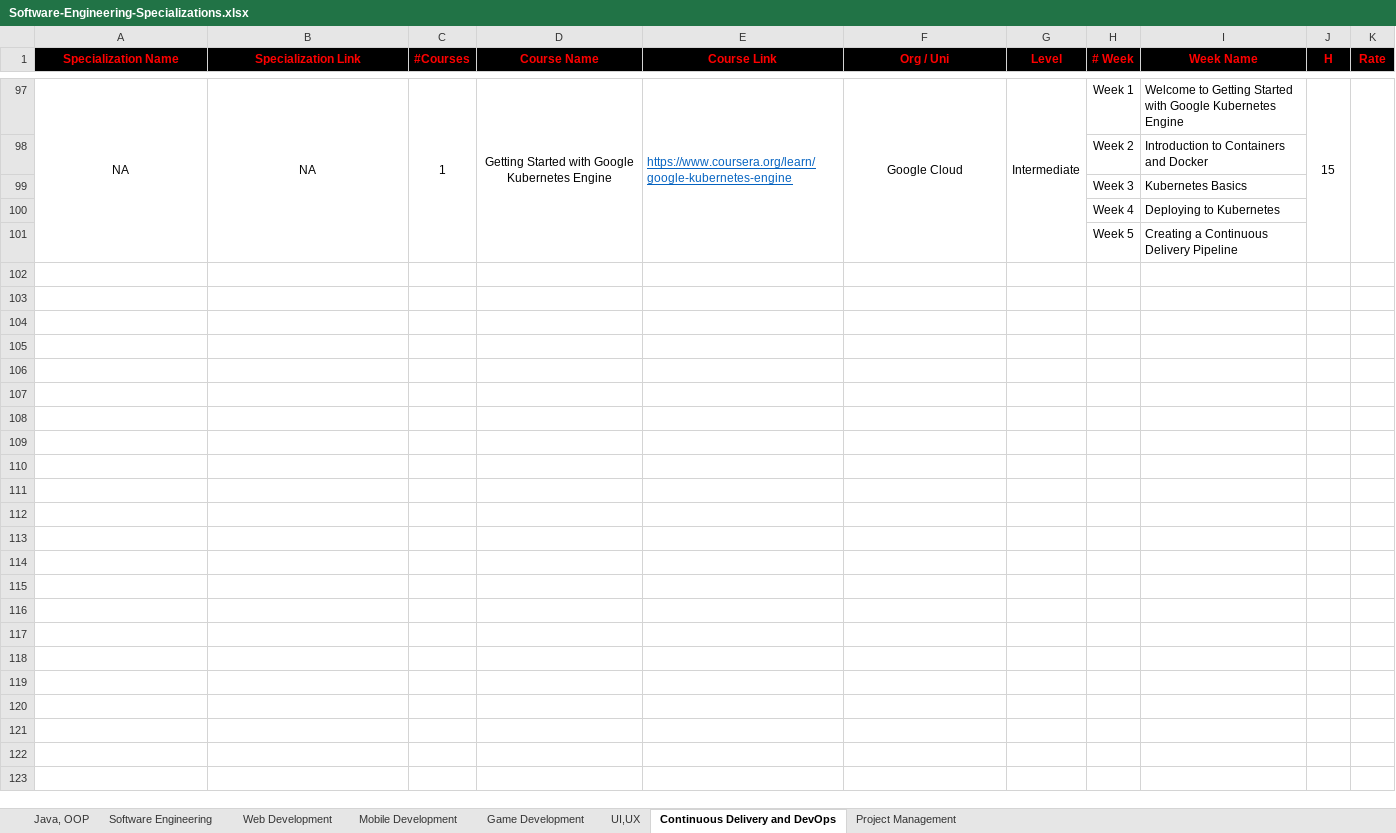
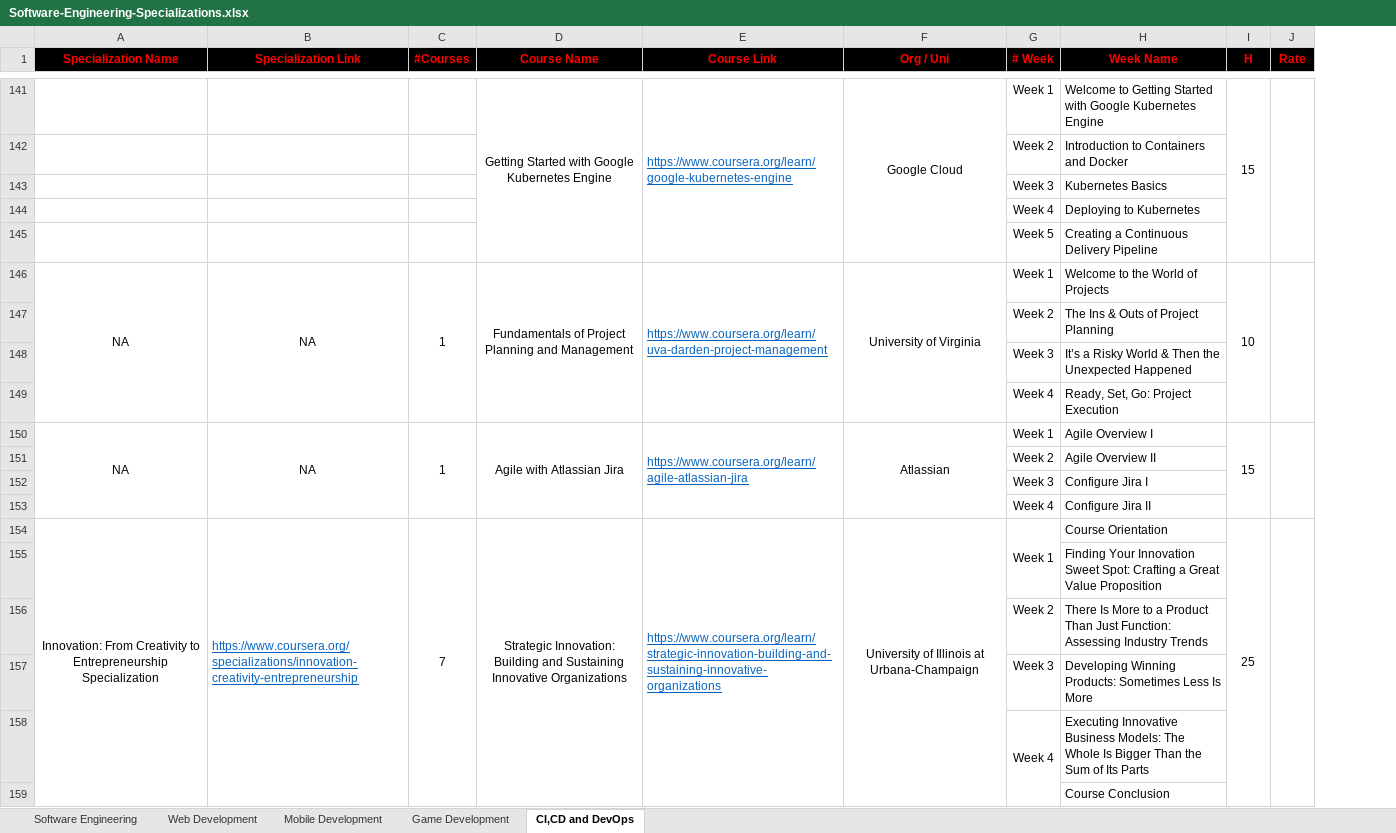
Before and after one commit to cs-MohamedAyman/eLearning-Platforms, an Excel workbook: Software-Engineering-Specializations/Software-Engineering-Specializations.xlsx, sheet CI,CD and DevOps, drawn as a sheet; only a part is shown, gaps mark what is left out; values as stored, in another font and other column widths than the file's, no borders; removed rows and columns are numbered as before the commit, all else as after; the diff covers the shown part only; the diff names each change by its address in the sheet, - before the commit and + after, or states it on an @@ line.

```diff
--- a/Software-Engineering-Specializations/Software-Engineering-Specializations.xlsx (sheet CI,CD and DevOps)
+++ b/Software-Engineering-Specializations/Software-Engineering-Specializations.xlsx (sheet CI,CD and DevOps)
-sheet tab: Continuous Delivery and DevOps
+sheet tab: CI,CD and DevOps
-sheet tab: Java, OOP
-sheet tab: UI,UX
-sheet tab: Project Management
-column G (Level), row 97: Intermediate
-A141 (Specialization Name): NA
+A141 (Specialization Name): (empty)
-A97:A101 merged
-B141 (Specialization Link): NA
+B141 (Specialization Link): (empty)
-B97:B101 merged
-C141 (#Courses): 1
+C141 (#Courses): (empty)
-C97:C101 merged
+row 146: NA | NA | 1 | Fundamentals of Project Planning and Management | https://www.coursera.org/learn/uva-darden-project-management | University of Virginia | Week 1 | Welcome to the World of Projects | 10
+row 147:  |  |  |  |  |  | Week 2 | The Ins & Outs of Project Planning
+row 148:  |  |  |  |  |  | Week 3 | It’s a Risky World & Then the Unexpected Happened
+row 149:  |  |  |  |  |  | Week 4 | Ready, Set, Go: Project Execution
+row 150: NA | NA | 1 | Agile with Atlassian Jira | https://www.coursera.org/learn/agile-atlassian-jira | Atlassian | Week 1 | Agile Overview I | 15
+row 151:  |  |  |  |  |  | Week 2 | Agile Overview II
+row 152:  |  |  |  |  |  | Week 3 | Configure Jira I
+row 153:  |  |  |  |  |  | Week 4 | Configure Jira II
+row 154: Innovation: From Creativity to Entrepreneurship Specialization | https://www.coursera.org/specializations/innovation-creativity-entrepreneurship | 7 | Strategic Innovation: Building and Sustaining Innovative Organizations | https://www.coursera.org/learn/strategic-innovation-building-and-sustaining-innovative-organizations | University of Illinois at Urbana-Champaign | Week 1 | Course Orientation | 25
+row 155:  |  |  |  |  |  |  | Finding Your Innovation Sweet Spot: Crafting a Great Value Proposition
+row 156:  |  |  |  |  |  | Week 2 | There Is More to a Product Than Just Function: Assessing Industry Trends
+row 157:  |  |  |  |  |  | Week 3 | Developing Winning Products: Sometimes Less Is More
+row 158:  |  |  |  |  |  | Week 4 | Executing Innovative Business Models: The Whole Is Bigger Than the Sum of Its Parts
+row 159:  |  |  |  |  |  |  | Course Conclusion
```
Also changed, not shown: 252 added rows, 2 removed rows, 11 moved rows and 2 edited cells elsewhere in this sheet, sheet Software Engineering, sheet Game Development, sheet Mobile Development, sheet Web Development, Artificial-Intelligence-Specializations/Artificial-Intelligence-Specializations.xlsx, 5 other files.
